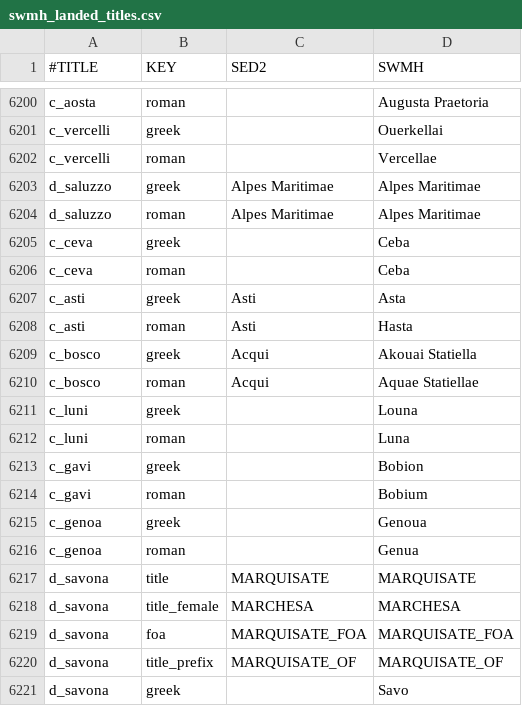
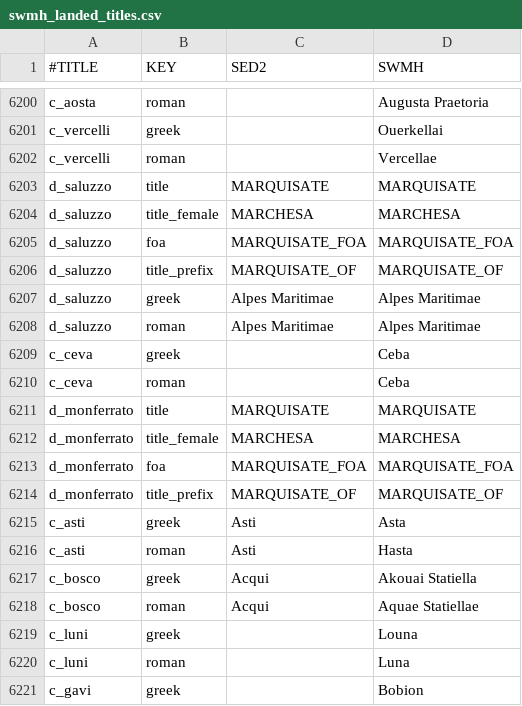
Before and after one commit to escalonn/sed2, a CSV file: templates/SED2/common/landed_titles/swmh_landed_titles.csv, drawn as a sheet; only a part is shown, gaps mark what is left out; the shorter side is filled out with more unchanged rows.

```diff
--- a/templates/SED2/common/landed_titles/swmh_landed_titles.csv
+++ b/templates/SED2/common/landed_titles/swmh_landed_titles.csv
@@ -6202,2 +6202,6 @@ c_vercelli                      ;greek              ;        ;Ouerkellai
 c_vercelli                      ;roman              ;        ;Vercellae
+d_saluzzo                       ;title              ;MARQUISATE;MARQUISATE
+d_saluzzo                       ;title_female       ;MARCHESA;MARCHESA
+d_saluzzo                       ;foa                ;MARQUISATE_FOA;MARQUISATE_FOA
+d_saluzzo                       ;title_prefix       ;MARQUISATE_OF;MARQUISATE_OF
 d_saluzzo                       ;greek              ;Alpes Maritimae;Alpes Maritimae
@@ -6206,2 +6210,6 @@ c_ceva                          ;greek              ;        ;Ceba
 c_ceva                          ;roman              ;        ;Ceba
+d_monferrato                    ;title              ;MARQUISATE;MARQUISATE
+d_monferrato                    ;title_female       ;MARCHESA;MARCHESA
+d_monferrato                    ;foa                ;MARQUISATE_FOA;MARQUISATE_FOA
+d_monferrato                    ;title_prefix       ;MARQUISATE_OF;MARQUISATE_OF
 c_asti                          ;greek              ;Asti    ;Asta
```
Also changed, not shown: build/SED2/localisation/1_swmh_text.csv, build/SED2/localisation/A_SWMHcounties.csv, 13 other files.
